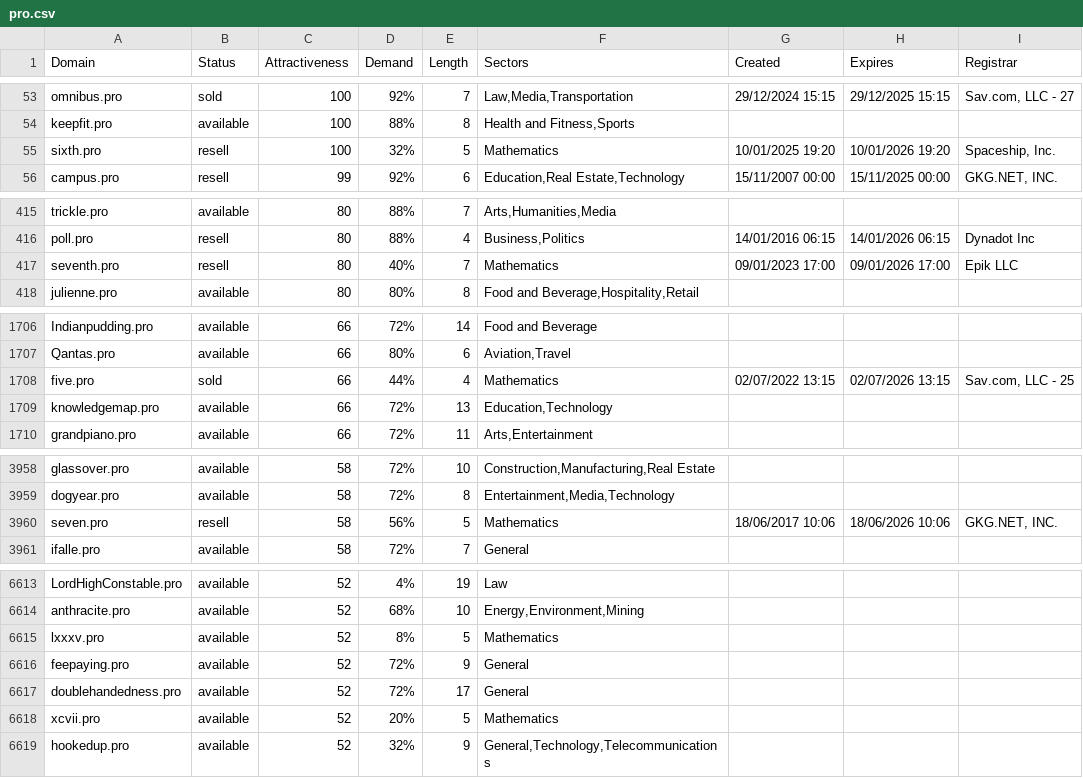
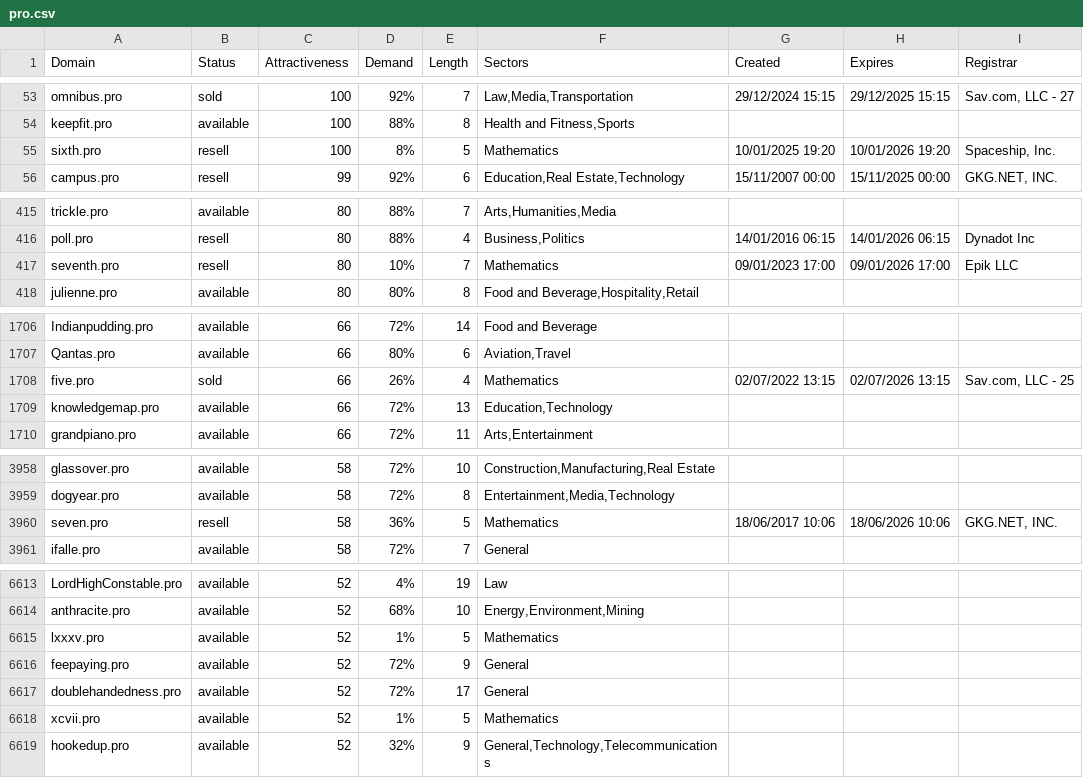
Before and after one commit to UniqueDomains/pro-oneword-domains, a CSV file: pro.csv, drawn as a sheet; only a part is shown, gaps mark what is left out; the diff covers the shown part only.

Commit message:
Domains update

```diff
--- a/pro.csv
+++ b/pro.csv
@@ -54,3 +54,3 @@ omnibus.pro,sold,100,92%,7,"Law,Media,Transportation",29/12/2024 15:15,29/12/202
 keepfit.pro,available,100,88%,8,"Health and Fitness,Sports",,,
-sixth.pro,resell,100,32%,5,Mathematics,10/01/2025 19:20,10/01/2026 19:20,"Spaceship, Inc."
+sixth.pro,resell,100,8%,5,Mathematics,10/01/2025 19:20,10/01/2026 19:20,"Spaceship, Inc."
 campus.pro,resell,99,92%,6,"Education,Real Estate,Technology",15/11/2007 00:00,15/11/2025 00:00,"GKG.NET, INC."
@@ -416,3 +416,3 @@ trickle.pro,available,80,88%,7,"Arts,Humanities,Media",,,
 poll.pro,resell,80,88%,4,"Business,Politics",14/01/2016 06:15,14/01/2026 06:15,Dynadot Inc
-seventh.pro,resell,80,40%,7,Mathematics,09/01/2023 17:00,09/01/2026 17:00,Epik LLC
+seventh.pro,resell,80,10%,7,Mathematics,09/01/2023 17:00,09/01/2026 17:00,Epik LLC
 julienne.pro,available,80,80%,8,"Food and Beverage,Hospitality,Retail",,,
@@ -1707,3 +1707,3 @@ Indianpudding.pro,available,66,72%,14,Food and Beverage,,,
 Qantas.pro,available,66,80%,6,"Aviation,Travel",,,
-five.pro,sold,66,44%,4,Mathematics,02/07/2022 13:15,02/07/2026 13:15,"Sav.com, LLC - 25"
+five.pro,sold,66,26%,4,Mathematics,02/07/2022 13:15,02/07/2026 13:15,"Sav.com, LLC - 25"
 knowledgemap.pro,available,66,72%,13,"Education,Technology",,,
@@ -3959,3 +3959,3 @@ glassover.pro,available,58,72%,10,"Construction,Manufacturing,Real Estate",,,
 dogyear.pro,available,58,72%,8,"Entertainment,Media,Technology",,,
-seven.pro,resell,58,56%,5,Mathematics,18/06/2017 10:06,18/06/2026 10:06,"GKG.NET, INC."
+seven.pro,resell,58,36%,5,Mathematics,18/06/2017 10:06,18/06/2026 10:06,"GKG.NET, INC."
 ifalle.pro,available,58,72%,7,General,,,
@@ -6614,6 +6614,6 @@ LordHighConstable.pro,available,52,4%,19,Law,,,
 anthracite.pro,available,52,68%,10,"Energy,Environment,Mining",,,
-lxxxv.pro,available,52,8%,5,Mathematics,,,
+lxxxv.pro,available,52,1%,5,Mathematics,,,
 feepaying.pro,available,52,72%,9,General,,,
 doublehandedness.pro,available,52,72%,17,General,,,
-xcvii.pro,available,52,20%,5,Mathematics,,,
+xcvii.pro,available,52,1%,5,Mathematics,,,
 hookedup.pro,available,52,32%,9,"General,Technology,Telecommunications",,,
```
Also changed, not shown: 7 edited cells elsewhere in this file, 2 other files.
